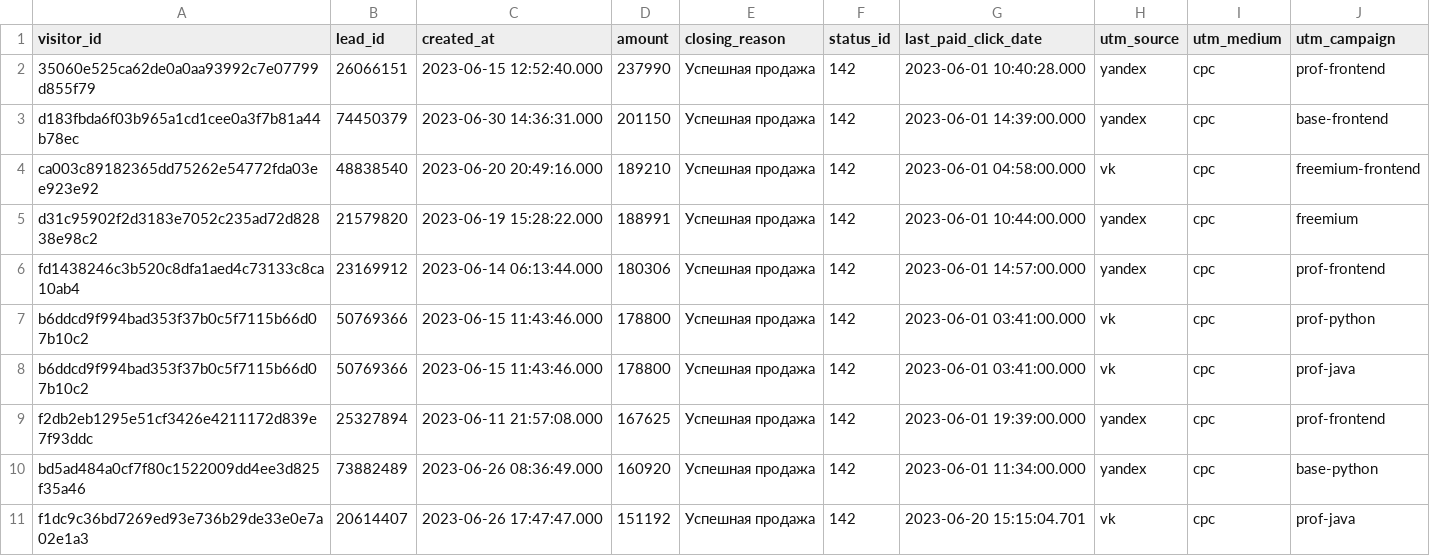
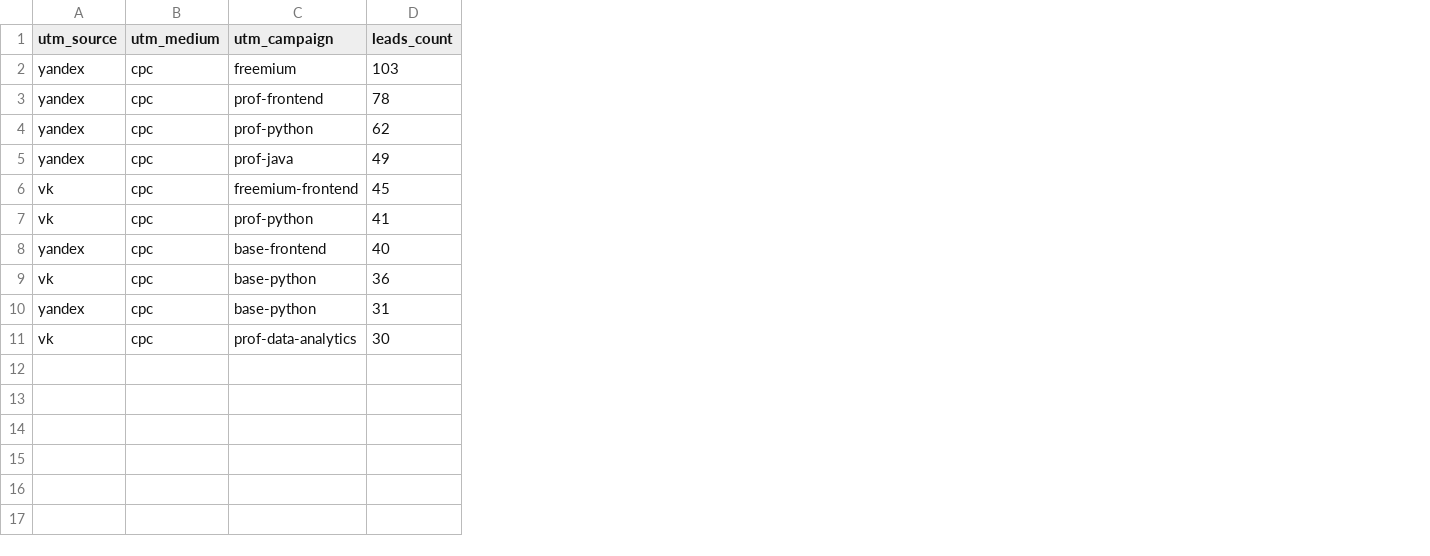
Before and after one commit to DAVolgas/data-analytics-project-96, a CSV file: last_paid_click.csv, drawn as a sheet; removed rows and columns are numbered as before the commit, all else as after; the diff names each change by its address in the sheet, - before the commit and + after, or states it on an @@ line.

```diff
--- a/last_paid_click.csv
+++ b/last_paid_click.csv
-column A (visitor_id), rows 5-8: d31c95902f2d3183e7052c235ad72d82838e98c2 | fd1438246c3b520c8dfa1aed4c73133c8ca10ab4 | b6ddcd9f994bad353f37b0c5f7115b66d07b10c2 | b6ddcd9f994bad353f37b0c5f7115b66d07b10c2; rows 10-11: bd5ad484a0cf7f80c1522009dd4ee3d825f35a46 | f1dc9c36bd7269ed93e736b29de33e0e7a02e1a3
-column B (lead_id), rows 5-8: 21579820 | 23169912 | 50769366 | 50769366; rows 10-11: 73882489 | 20614407
-column C (created_at), rows 5-8: 2023-06-19 15:28:22.000 | 2023-06-14 06:13:44.000 | 2023-06-15 11:43:46.000 | 2023-06-15 11:43:46.000; rows 10-11: 2023-06-26 08:36:49.000 | 2023-06-26 17:47:47.000
-column D (amount), rows 5-8: 188991 | 180306 | 178800 | 178800; rows 10-11: 160920 | 151192
-column E (closing_reason), rows 5-8: all Успешная продажа; rows 10-11: Успешная продажа | Успешная продажа
-column F (status_id), rows 5-8: all 142; rows 10-11: 142 | 142
-column G (last_paid_click_date), rows 5-8: 2023-06-01 10:44:00.000 | 2023-06-01 14:57:00.000 | 2023-06-01 03:41:00.000 | 2023-06-01 03:41:00.000; rows 10-11: 2023-06-01 11:34:00.000 | 2023-06-20 15:15:04.701
+column D (leads_count), rows 2-3: 103 | 78; row 7: 41; rows 9-11: 36 | 31 | 30
-row 2: 35060e525ca62de0a0aa93992c7e07799d855f79 | 26066151 | 2023-06-15 12:52:40.000 | 237990 | Успешная продажа | 142 | 2023-06-01 10:40:28.000 | yandex | cpc | prof-frontend
+row 4: yandex | cpc | prof-python | 62
+row 5: yandex | cpc | prof-java | 49
@@ row 4 moved to row 6: vk @@
@@ row 3 moved to row 8: yandex @@
-C9 (utm_campaign): prof-java
+C9 (utm_campaign): base-python
-row 9: f2db2eb1295e51cf3426e4211172d839e7f93ddc | 25327894 | 2023-06-11 21:57:08.000 | 167625 | Успешная продажа | 142 | 2023-06-01 19:39:00.000 | yandex | cpc | prof-frontend
-C11 (utm_campaign): prof-java
+C11 (utm_campaign): prof-data-analytics
```
Also changed, not shown: 1 other file.
